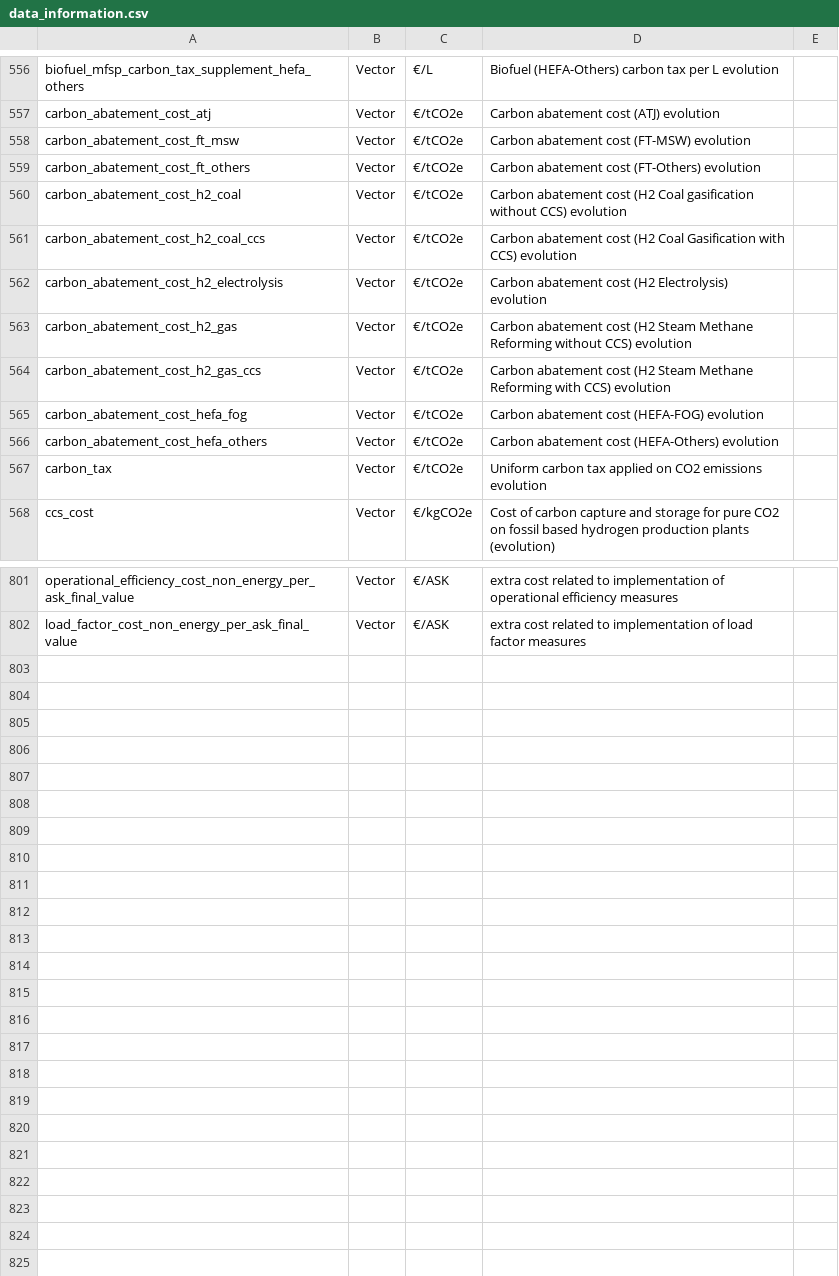
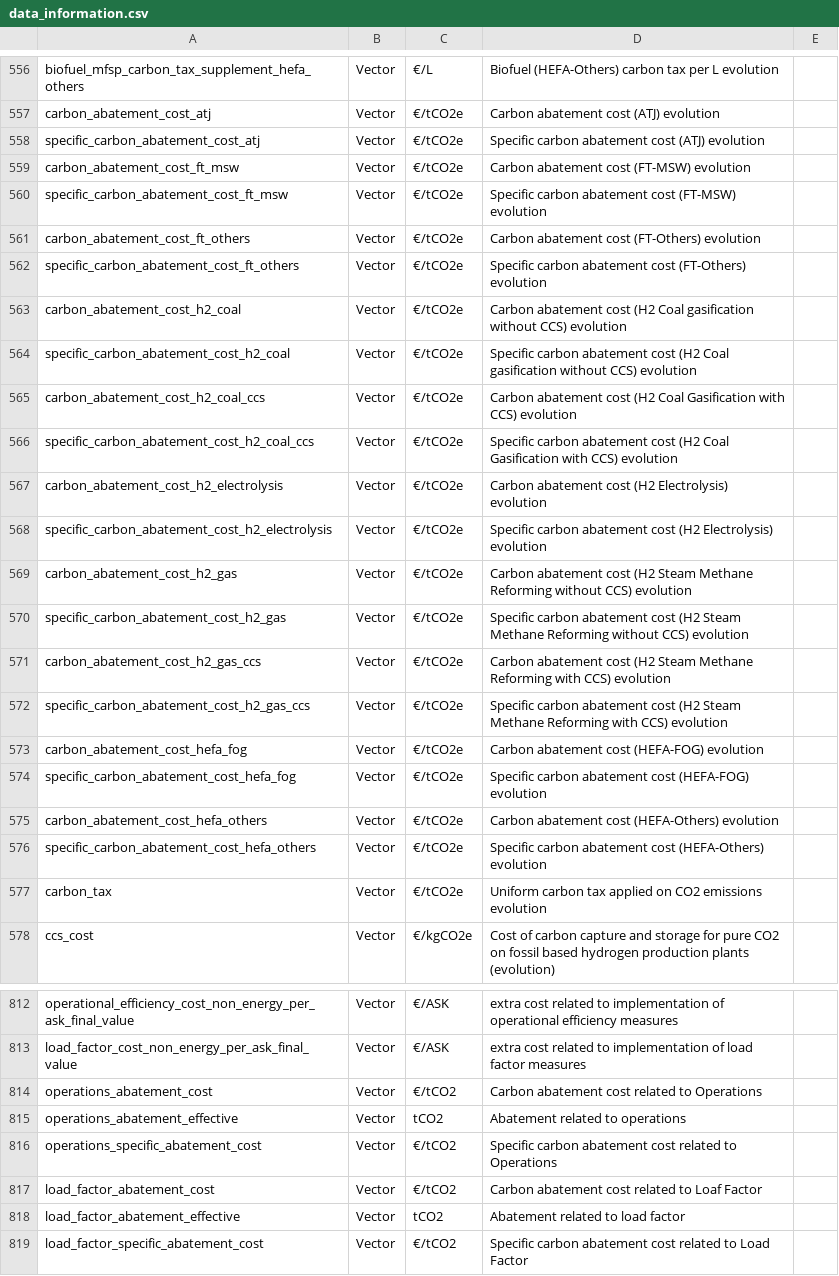
Before and after one commit to AeroMAPS/AeroMAPS, a CSV file: aeromaps/resources/data/data_information.csv, drawn as a sheet; only a part is shown, gaps mark what is left out; the diff covers the shown part only.

Commit message:
Add data information

```diff
--- a/aeromaps/resources/data/data_information.csv
+++ b/aeromaps/resources/data/data_information.csv
@@ -557,11 +557,21 @@ biofuel_mfsp_carbon_tax_supplement_hefa_others;Vector;€/L;Biofuel (HEFA-Others
 carbon_abatement_cost_atj;Vector;€/tCO2e;Carbon abatement cost (ATJ) evolution
+specific_carbon_abatement_cost_atj;Vector;€/tCO2e;Specific carbon abatement cost (ATJ) evolution
 carbon_abatement_cost_ft_msw;Vector;€/tCO2e;Carbon abatement cost (FT-MSW) evolution
+specific_carbon_abatement_cost_ft_msw;Vector;€/tCO2e;Specific carbon abatement cost (FT-MSW) evolution
 carbon_abatement_cost_ft_others;Vector;€/tCO2e;Carbon abatement cost (FT-Others) evolution
+specific_carbon_abatement_cost_ft_others;Vector;€/tCO2e;Specific carbon abatement cost (FT-Others) evolution
 carbon_abatement_cost_h2_coal;Vector;€/tCO2e;Carbon abatement cost (H2 Coal gasification without CCS) evolution
+specific_carbon_abatement_cost_h2_coal;Vector;€/tCO2e;Specific carbon abatement cost (H2 Coal gasification without CCS) evolution
 carbon_abatement_cost_h2_coal_ccs;Vector;€/tCO2e;Carbon abatement cost (H2 Coal Gasification with CCS) evolution
+specific_carbon_abatement_cost_h2_coal_ccs;Vector;€/tCO2e;Specific carbon abatement cost (H2 Coal Gasification with CCS) evolution
 carbon_abatement_cost_h2_electrolysis;Vector;€/tCO2e;Carbon abatement cost (H2 Electrolysis) evolution
+specific_carbon_abatement_cost_h2_electrolysis;Vector;€/tCO2e;Specific carbon abatement cost (H2 Electrolysis) evolution
 carbon_abatement_cost_h2_gas;Vector;€/tCO2e;Carbon abatement cost (H2 Steam Methane Reforming without CCS) evolution
+specific_carbon_abatement_cost_h2_gas;Vector;€/tCO2e;Specific carbon abatement cost (H2 Steam Methane Reforming without CCS) evolution
 carbon_abatement_cost_h2_gas_ccs;Vector;€/tCO2e;Carbon abatement cost (H2 Steam Methane Reforming with CCS) evolution
+specific_carbon_abatement_cost_h2_gas_ccs;Vector;€/tCO2e;Specific carbon abatement cost (H2 Steam Methane Reforming with CCS) evolution
 carbon_abatement_cost_hefa_fog;Vector;€/tCO2e;Carbon abatement cost (HEFA-FOG) evolution
+specific_carbon_abatement_cost_hefa_fog;Vector;€/tCO2e;Specific carbon abatement cost (HEFA-FOG) evolution
 carbon_abatement_cost_hefa_others;Vector;€/tCO2e;Carbon abatement cost (HEFA-Others) evolution
+specific_carbon_abatement_cost_hefa_others;Vector;€/tCO2e;Specific carbon abatement cost (HEFA-Others) evolution
 carbon_tax;Vector;€/tCO2e;Uniform carbon tax applied on CO2 emissions evolution;
@@ -802 +813,7 @@ operational_efficiency_cost_non_energy_per_ask_final_value;Vector;€/ASK;extra
 load_factor_cost_non_energy_per_ask_final_value;Vector;€/ASK;extra cost related to implementation of load factor measures
+operations_abatement_cost;Vector;€/tCO2;Carbon abatement cost related to Operations
+operations_abatement_effective;Vector;tCO2;Abatement related to operations
+operations_specific_abatement_cost;Vector;€/tCO2;Specific carbon abatement cost related to Operations
+load_factor_abatement_cost;Vector;€/tCO2;Carbon abatement cost related to Loaf Factor
+load_factor_abatement_effective;Vector;tCO2;Abatement related to load factor
+load_factor_specific_abatement_cost;Vector;€/tCO2;Specific carbon abatement cost related to Load Factor
```
Also changed, not shown: 1 added row elsewhere in this file.
